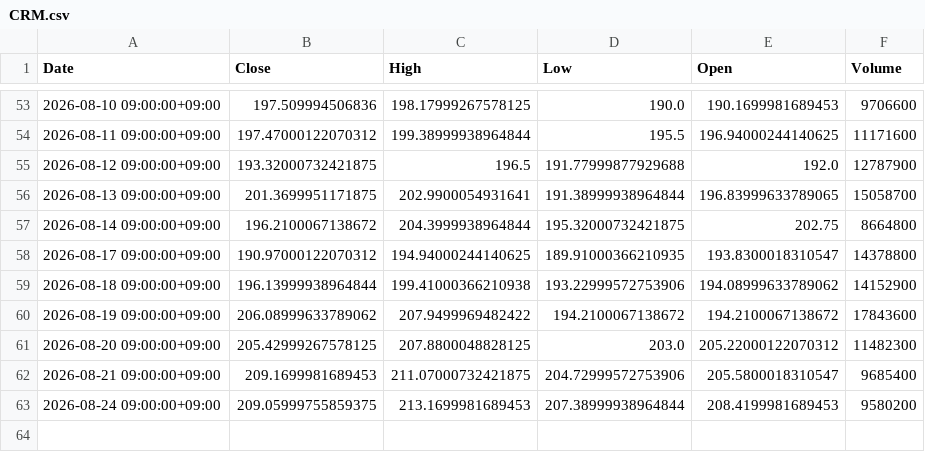
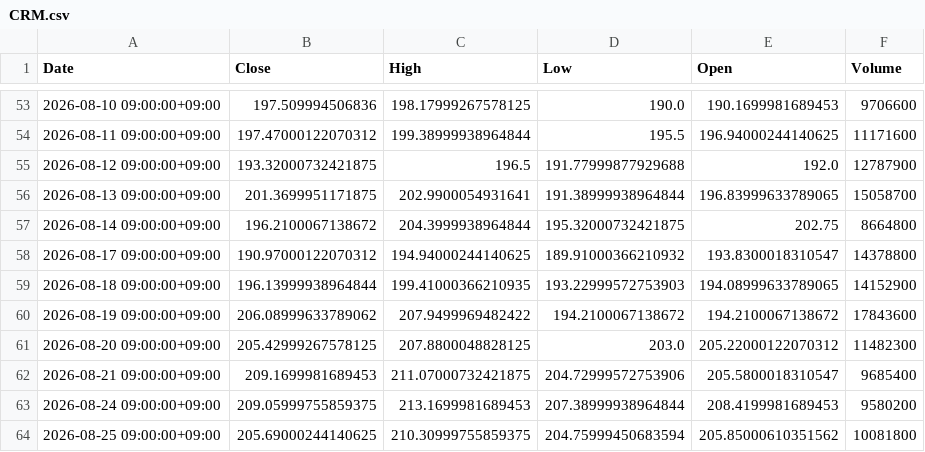
Before and after one commit to libelolen57-dotcom/j-titan, a CSV file: data/us/CRM.csv, drawn as a sheet; only a part is shown, gaps mark what is left out.

```diff
--- a/data/us/CRM.csv
+++ b/data/us/CRM.csv
@@ -57,4 +57,4 @@ Date,Close,High,Low,Open,Volume
 2026-08-14 09:00:00+09:00,196.2100067138672,204.3999938964844,195.32000732421875,202.75,8664800
-2026-08-17 09:00:00+09:00,190.97000122070312,194.94000244140625,189.91000366210935,193.8300018310547,14378800
-2026-08-18 09:00:00+09:00,196.13999938964844,199.41000366210938,193.22999572753906,194.08999633789062,14152900
+2026-08-17 09:00:00+09:00,190.97000122070312,194.94000244140625,189.91000366210932,193.8300018310547,14378800
+2026-08-18 09:00:00+09:00,196.13999938964844,199.41000366210935,193.22999572753903,194.08999633789065,14152900
 2026-08-19 09:00:00+09:00,206.08999633789062,207.9499969482422,194.2100067138672,194.2100067138672,17843600
@@ -63 +63,2 @@ Date,Close,High,Low,Open,Volume
 2026-08-24 09:00:00+09:00,209.05999755859375,213.1699981689453,207.38999938964844,208.4199981689453,9580200
+2026-08-25 09:00:00+09:00,205.69000244140625,210.30999755859375,204.75999450683594,205.85000610351562,10081800
```
Also changed, not shown: data/us/MSFT.csv, data/us/NKE.csv, 38 other files.
